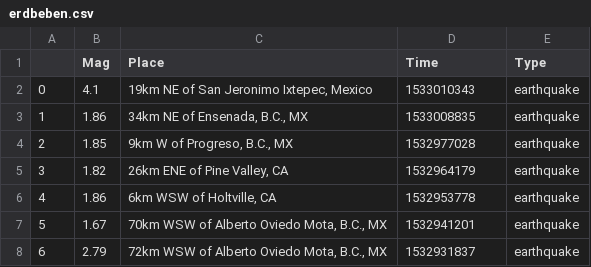
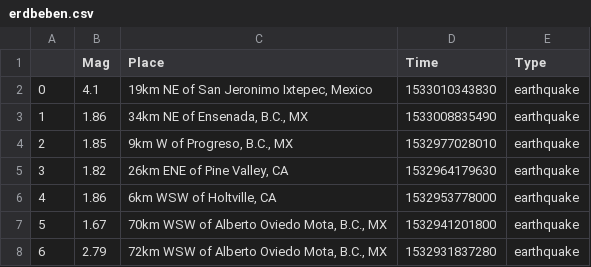
Before and after one commit to MAZ-CAS-DDJ/kurs_19_20, a CSV file: 06 APIs, Scraping I/erdbeben.csv, drawn as a sheet.

```diff
--- a/06 APIs, Scraping I/erdbeben.csv
+++ b/06 APIs, Scraping I/erdbeben.csv
@@ -1,8 +1,8 @@
 ,Mag,Place,Time,Type
-0,4.1,"19km NE of San Jeronimo Ixtepec, Mexico",1533010343,earthquake
-1,1.86,"34km NE of Ensenada, B.C., MX",1533008835,earthquake
-2,1.85,"9km W of Progreso, B.C., MX",1532977028,earthquake
-3,1.82,"26km ENE of Pine Valley, CA",1532964179,earthquake
-4,1.86,"6km WSW of Holtville, CA",1532953778,earthquake
-5,1.67,"70km WSW of Alberto Oviedo Mota, B.C., MX",1532941201,earthquake
-6,2.79,"72km WSW of Alberto Oviedo Mota, B.C., MX",1532931837,earthquake
+0,4.1,"19km NE of San Jeronimo Ixtepec, Mexico",1533010343830,earthquake
+1,1.86,"34km NE of Ensenada, B.C., MX",1533008835490,earthquake
+2,1.85,"9km W of Progreso, B.C., MX",1532977028010,earthquake
+3,1.82,"26km ENE of Pine Valley, CA",1532964179630,earthquake
+4,1.86,"6km WSW of Holtville, CA",1532953778000,earthquake
+5,1.67,"70km WSW of Alberto Oviedo Mota, B.C., MX",1532941201800,earthquake
+6,2.79,"72km WSW of Alberto Oviedo Mota, B.C., MX",1532931837280,earthquake
```
Also changed, not shown: 5 other files.
